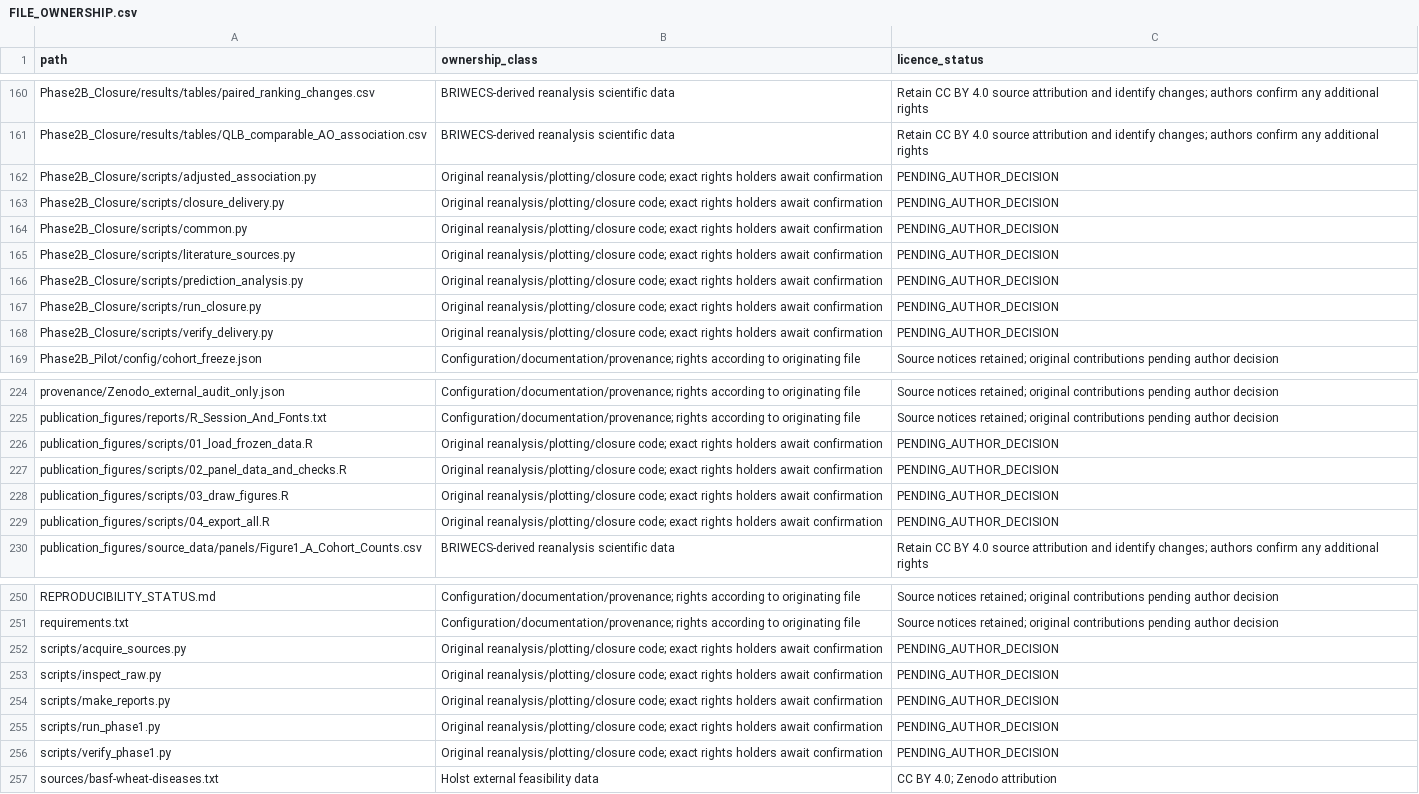
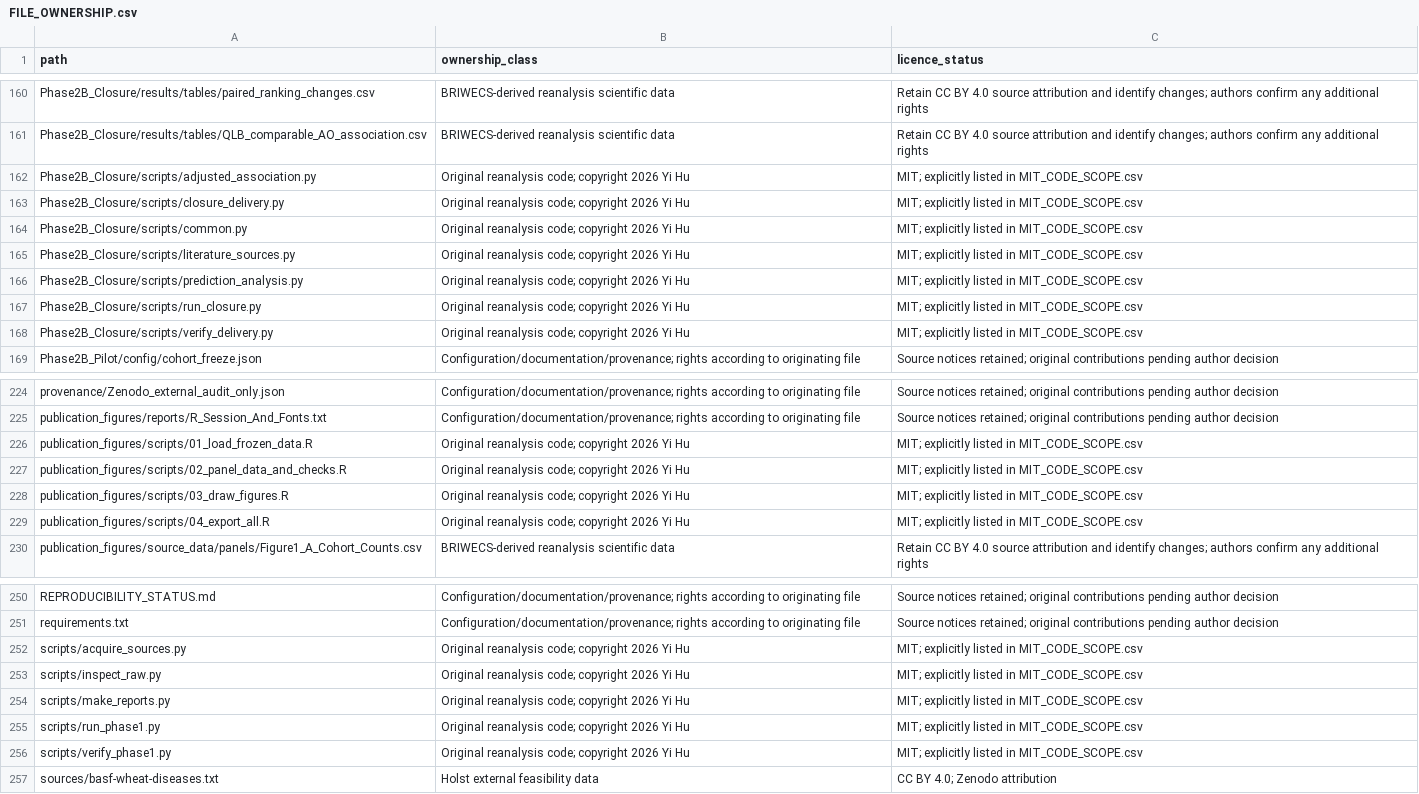
Before and after one commit to HU18164053837-ai/BRIWECS-ML, a CSV file: FILE_OWNERSHIP.csv, drawn as a sheet; only a part is shown, gaps mark what is left out; the diff covers the shown part only.

Commit message:
license: release authorised original code under scoped MIT license

```diff
--- a/FILE_OWNERSHIP.csv
+++ b/FILE_OWNERSHIP.csv
@@ -161,9 +161,9 @@ Phase2B_Closure/results/tables/paired_ranking_changes.csv,BRIWECS-derived reanal
 Phase2B_Closure/results/tables/QLB_comparable_AO_association.csv,BRIWECS-derived reanalysis scientific data,Retain CC BY 4.0 source attribution and identify changes; authors confirm any additional rights
-Phase2B_Closure/scripts/adjusted_association.py,Original reanalysis/plotting/closure code; exact rights holders await confirmation,PENDING_AUTHOR_DECISION
-Phase2B_Closure/scripts/closure_delivery.py,Original reanalysis/plotting/closure code; exact rights holders await confirmation,PENDING_AUTHOR_DECISION
-Phase2B_Closure/scripts/common.py,Original reanalysis/plotting/closure code; exact rights holders await confirmation,PENDING_AUTHOR_DECISION
-Phase2B_Closure/scripts/literature_sources.py,Original reanalysis/plotting/closure code; exact rights holders await confirmation,PENDING_AUTHOR_DECISION
-Phase2B_Closure/scripts/prediction_analysis.py,Original reanalysis/plotting/closure code; exact rights holders await confirmation,PENDING_AUTHOR_DECISION
-Phase2B_Closure/scripts/run_closure.py,Original reanalysis/plotting/closure code; exact rights holders await confirmation,PENDING_AUTHOR_DECISION
-Phase2B_Closure/scripts/verify_delivery.py,Original reanalysis/plotting/closure code; exact rights holders await confirmation,PENDING_AUTHOR_DECISION
+Phase2B_Closure/scripts/adjusted_association.py,Original reanalysis code; copyright 2026 Yi Hu,MIT; explicitly listed in MIT_CODE_SCOPE.csv
+Phase2B_Closure/scripts/closure_delivery.py,Original reanalysis code; copyright 2026 Yi Hu,MIT; explicitly listed in MIT_CODE_SCOPE.csv
+Phase2B_Closure/scripts/common.py,Original reanalysis code; copyright 2026 Yi Hu,MIT; explicitly listed in MIT_CODE_SCOPE.csv
+Phase2B_Closure/scripts/literature_sources.py,Original reanalysis code; copyright 2026 Yi Hu,MIT; explicitly listed in MIT_CODE_SCOPE.csv
+Phase2B_Closure/scripts/prediction_analysis.py,Original reanalysis code; copyright 2026 Yi Hu,MIT; explicitly listed in MIT_CODE_SCOPE.csv
+Phase2B_Closure/scripts/run_closure.py,Original reanalysis code; copyright 2026 Yi Hu,MIT; explicitly listed in MIT_CODE_SCOPE.csv
+Phase2B_Closure/scripts/verify_delivery.py,Original reanalysis code; copyright 2026 Yi Hu,MIT; explicitly listed in MIT_CODE_SCOPE.csv
 Phase2B_Pilot/config/cohort_freeze.json,Configuration/documentation/provenance; rights according to originating file,Source notices retained; original contributions pending author decision
@@ -225,6 +225,6 @@ provenance/Zenodo_external_audit_only.json,Configuration/documentation/provenanc
 publication_figures/reports/R_Session_And_Fonts.txt,Configuration/documentation/provenance; rights according to originating file,Source notices retained; original contributions pending author decision
-publication_figures/scripts/01_load_frozen_data.R,Original reanalysis/plotting/closure code; exact rights holders await confirmation,PENDING_AUTHOR_DECISION
-publication_figures/scripts/02_panel_data_and_checks.R,Original reanalysis/plotting/closure code; exact rights holders await confirmation,PENDING_AUTHOR_DECISION
-publication_figures/scripts/03_draw_figures.R,Original reanalysis/plotting/closure code; exact rights holders await confirmation,PENDING_AUTHOR_DECISION
-publication_figures/scripts/04_export_all.R,Original reanalysis/plotting/closure code; exact rights holders await confirmation,PENDING_AUTHOR_DECISION
+publication_figures/scripts/01_load_frozen_data.R,Original reanalysis code; copyright 2026 Yi Hu,MIT; explicitly listed in MIT_CODE_SCOPE.csv
+publication_figures/scripts/02_panel_data_and_checks.R,Original reanalysis code; copyright 2026 Yi Hu,MIT; explicitly listed in MIT_CODE_SCOPE.csv
+publication_figures/scripts/03_draw_figures.R,Original reanalysis code; copyright 2026 Yi Hu,MIT; explicitly listed in MIT_CODE_SCOPE.csv
+publication_figures/scripts/04_export_all.R,Original reanalysis code; copyright 2026 Yi Hu,MIT; explicitly listed in MIT_CODE_SCOPE.csv
 publication_figures/source_data/panels/Figure1_A_Cohort_Counts.csv,BRIWECS-derived reanalysis scientific data,Retain CC BY 4.0 source attribution and identify changes; authors confirm any additional rights
@@ -251,7 +251,7 @@ REPRODUCIBILITY_STATUS.md,Configuration/documentation/provenance; rights accordi
 requirements.txt,Configuration/documentation/provenance; rights according to originating file,Source notices retained; original contributions pending author decision
-scripts/acquire_sources.py,Original reanalysis/plotting/closure code; exact rights holders await confirmation,PENDING_AUTHOR_DECISION
-scripts/inspect_raw.py,Original reanalysis/plotting/closure code; exact rights holders await confirmation,PENDING_AUTHOR_DECISION
-scripts/make_reports.py,Original reanalysis/plotting/closure code; exact rights holders await confirmation,PENDING_AUTHOR_DECISION
-scripts/run_phase1.py,Original reanalysis/plotting/closure code; exact rights holders await confirmation,PENDING_AUTHOR_DECISION
-scripts/verify_phase1.py,Original reanalysis/plotting/closure code; exact rights holders await confirmation,PENDING_AUTHOR_DECISION
+scripts/acquire_sources.py,Original reanalysis code; copyright 2026 Yi Hu,MIT; explicitly listed in MIT_CODE_SCOPE.csv
+scripts/inspect_raw.py,Original reanalysis code; copyright 2026 Yi Hu,MIT; explicitly listed in MIT_CODE_SCOPE.csv
+scripts/make_reports.py,Original reanalysis code; copyright 2026 Yi Hu,MIT; explicitly listed in MIT_CODE_SCOPE.csv
+scripts/run_phase1.py,Original reanalysis code; copyright 2026 Yi Hu,MIT; explicitly listed in MIT_CODE_SCOPE.csv
+scripts/verify_phase1.py,Original reanalysis code; copyright 2026 Yi Hu,MIT; explicitly listed in MIT_CODE_SCOPE.csv
 sources/basf-wheat-diseases.txt,Holst external feasibility data,CC BY 4.0; Zenodo attribution
```
Also changed, not shown: 50 edited cells elsewhere in this file, 7 other files.
